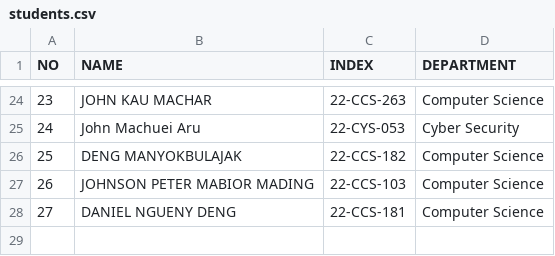
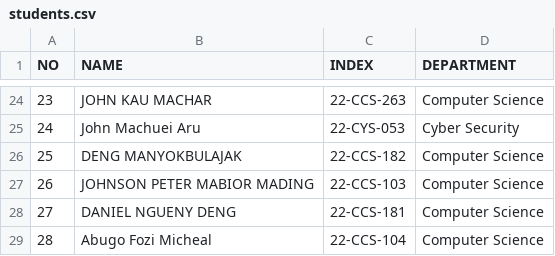
Before and after one commit to 1q2w-debug/OSP_Regular_2026, a CSV file: students.csv, drawn as a sheet; only a part is shown, gaps mark what is left out; the diff names each change by its address in the sheet, - before the commit and + after, or states it on an @@ line.

Commit message:
Add new student and fix newline in students.csv

```diff
--- a/students.csv
+++ b/students.csv
+row 29: 28 | Abugo Fozi Micheal | 22-CCS-104 | Computer Science
```
